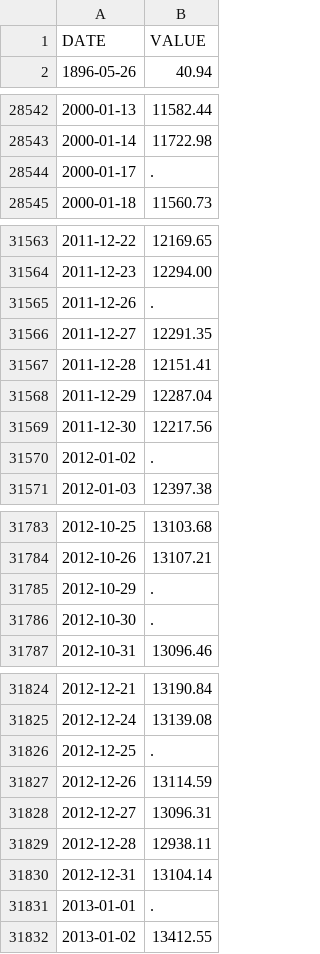
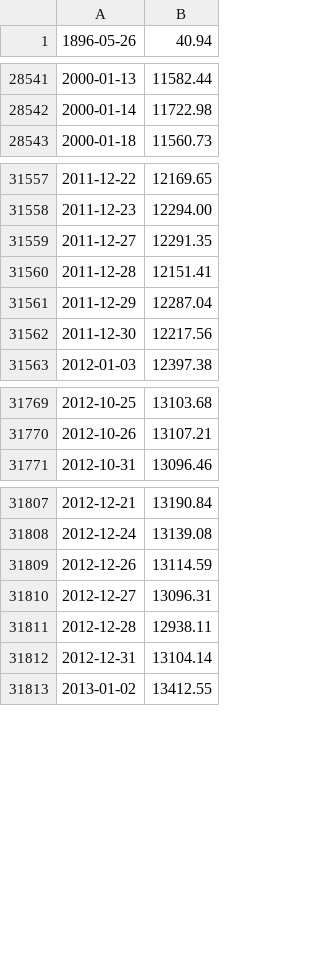
Before and after one commit to mattgarrett/billionaire, a CSV file: data/dow.csv, drawn as a sheet; only a part is shown, gaps mark what is left out; the diff covers the shown part only; the diff names each change by its address in the sheet, - before the commit and + after, or states it on an @@ line.

Commit message:
cleaned up some of the data files when they had missing information

```diff
--- a/data/dow.csv
+++ b/data/dow.csv
-row 1: DATE | VALUE
-row 28544: 2000-01-17 | .
-row 31565: 2011-12-26 | .
-row 31570: 2012-01-02 | .
-row 31785: 2012-10-29 | .
-row 31786: 2012-10-30 | .
-row 31826: 2012-12-25 | .
-row 31831: 2013-01-01 | .
```
Also changed, not shown: 16 removed rows elsewhere in this file, 1 other file.
